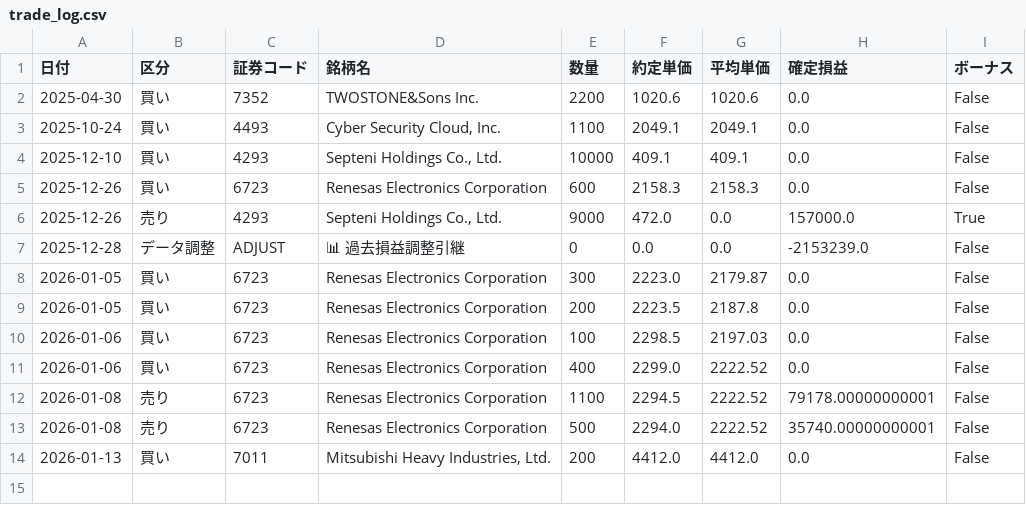
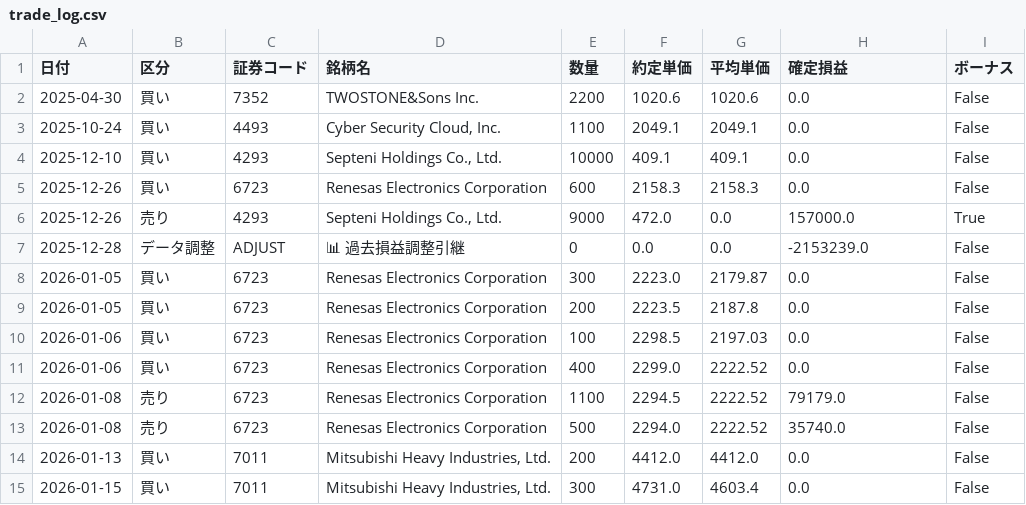
Before and after one commit to reiwa1019-cmyk/J_Phantom_Gear, a CSV file: trade_log.csv, drawn as a sheet.

Commit message:
Update trade_log.csv

```diff
--- a/trade_log.csv
+++ b/trade_log.csv
@@ -11,4 +11,5 @@
 2026-01-06,買い,6723,Renesas Electronics Corporation,400,2299.0,2222.52,0.0,False
-2026-01-08,売り,6723,Renesas Electronics Corporation,1100,2294.5,2222.52,79178.00000000001,False
-2026-01-08,売り,6723,Renesas Electronics Corporation,500,2294.0,2222.52,35740.00000000001,False
+2026-01-08,売り,6723,Renesas Electronics Corporation,1100,2294.5,2222.52,79179.0,False
+2026-01-08,売り,6723,Renesas Electronics Corporation,500,2294.0,2222.52,35740.0,False
 2026-01-13,買い,7011,"Mitsubishi Heavy Industries, Ltd.",200,4412.0,4412.0,0.0,False
+2026-01-15,買い,7011,"Mitsubishi Heavy Industries, Ltd.",300,4731.0,4603.4,0.0,False
```
